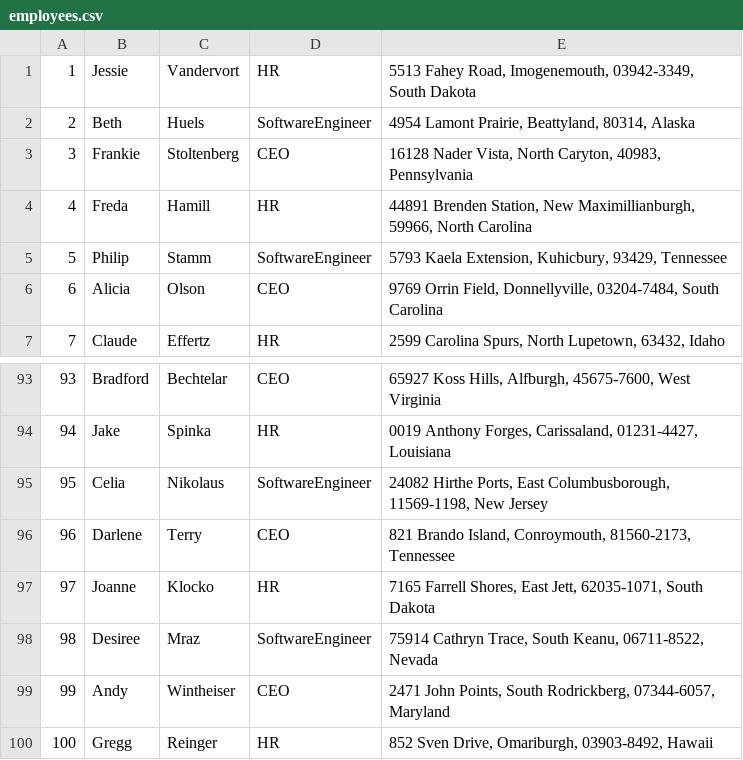
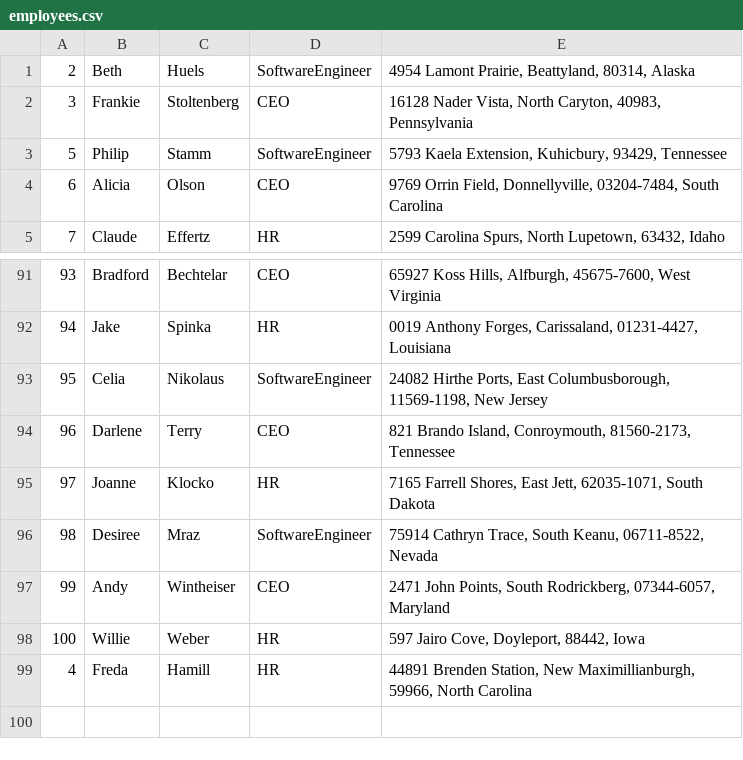
Before and after one commit to sTefbured/crud-application, a CSV file: bin/Debug/netcoreapp3.1/employees.csv, drawn as a sheet; only a part is shown, gaps mark what is left out.

```diff
--- a/bin/Debug/netcoreapp3.1/employees.csv
+++ b/bin/Debug/netcoreapp3.1/employees.csv
@@ -1,5 +1,3 @@
-1,Jessie,Vandervort,HR,"5513 Fahey Road, Imogenemouth, 03942-3349, South Dakota"
 2,Beth,Huels,SoftwareEngineer,"4954 Lamont Prairie, Beattyland, 80314, Alaska"
 3,Frankie,Stoltenberg,CEO,"16128 Nader Vista, North Caryton, 40983, Pennsylvania"
-4,Freda,Hamill,HR,"44891 Brenden Station, New Maximillianburgh, 59966, North Carolina"
 5,Philip,Stamm,SoftwareEngineer,"5793 Kaela Extension, Kuhicbury, 93429, Tennessee"
@@ -99,2 +97,3 @@
 99,Andy,Wintheiser,CEO,"2471 John Points, South Rodrickberg, 07344-6057, Maryland"
-100,Gregg,Reinger,HR,"852 Sven Drive, Omariburgh, 03903-8492, Hawaii"
+100,Willie,Weber,HR,"597 Jairo Cove, Doyleport, 88442, Iowa"
+4,Freda,Hamill,HR,"44891 Brenden Station, New Maximillianburgh, 59966, North Carolina"
```
Also changed, not shown: 15 other files.
